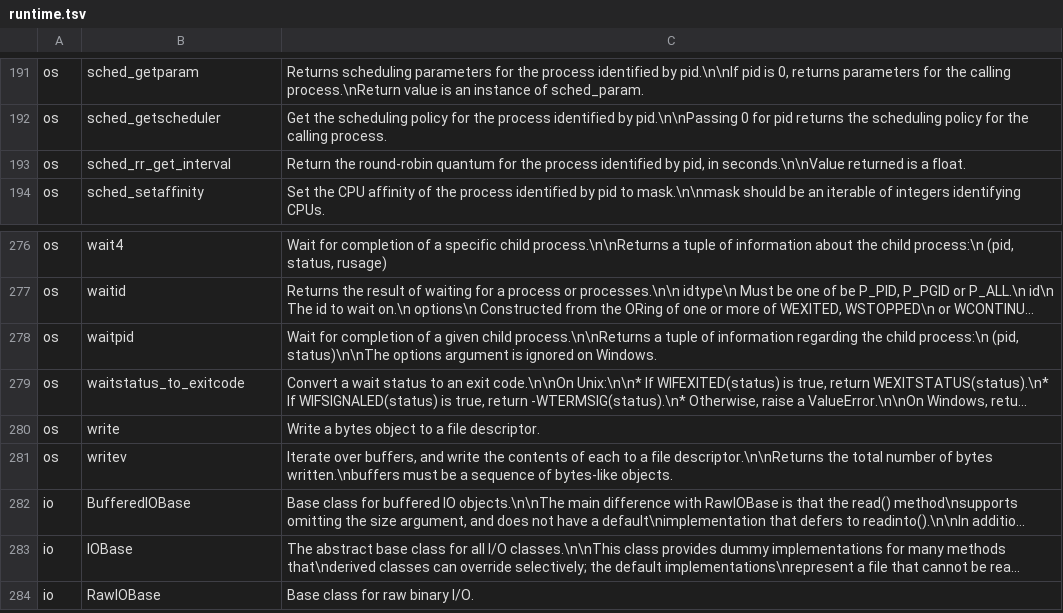
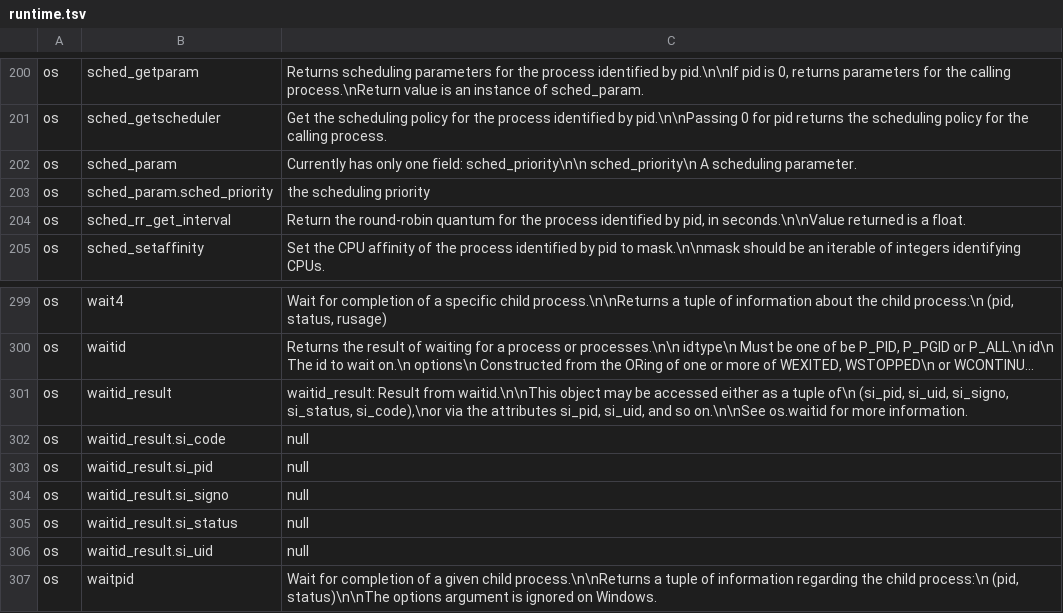
Before and after one commit to JoaoHenriqueBarbosa/pseudo-linus, a TSV file: crates/ul-python/data/cpython-docs/runtime.tsv, drawn as a sheet; only a part is shown, gaps mark what is left out; the shorter side is filled out with more unchanged rows; long unchanged cells end in …; the diff covers the shown part only; the diff names each change by its address in the sheet, - before the commit and + after, or states it on an @@ line.

```diff
--- a/crates/ul-python/data/cpython-docs/runtime.tsv
+++ b/crates/ul-python/data/cpython-docs/runtime.tsv
+row 202: os | sched_param | Currently has only one field: sched_priority\n\n sched_priority\n A scheduling parameter.
+row 203: os | sched_param.sched_priority | the scheduling priority
+row 301: os | waitid_result | waitid_result: Result from waitid.\n\nThis object may be accessed either as a tuple of\n (si_pid, si_uid, si_signo, si_status, si_code),\nor via the attributes si_pid, si_uid, and so on.\n\nSee os.waitid for more information.
+row 302: os | waitid_result.si_code | null
+row 303: os | waitid_result.si_pid | null
+row 304: os | waitid_result.si_signo | null
+row 305: os | waitid_result.si_status | null
+row 306: os | waitid_result.si_uid | null
```
Also changed, not shown: 21 added rows elsewhere in this file, 7 other files.
